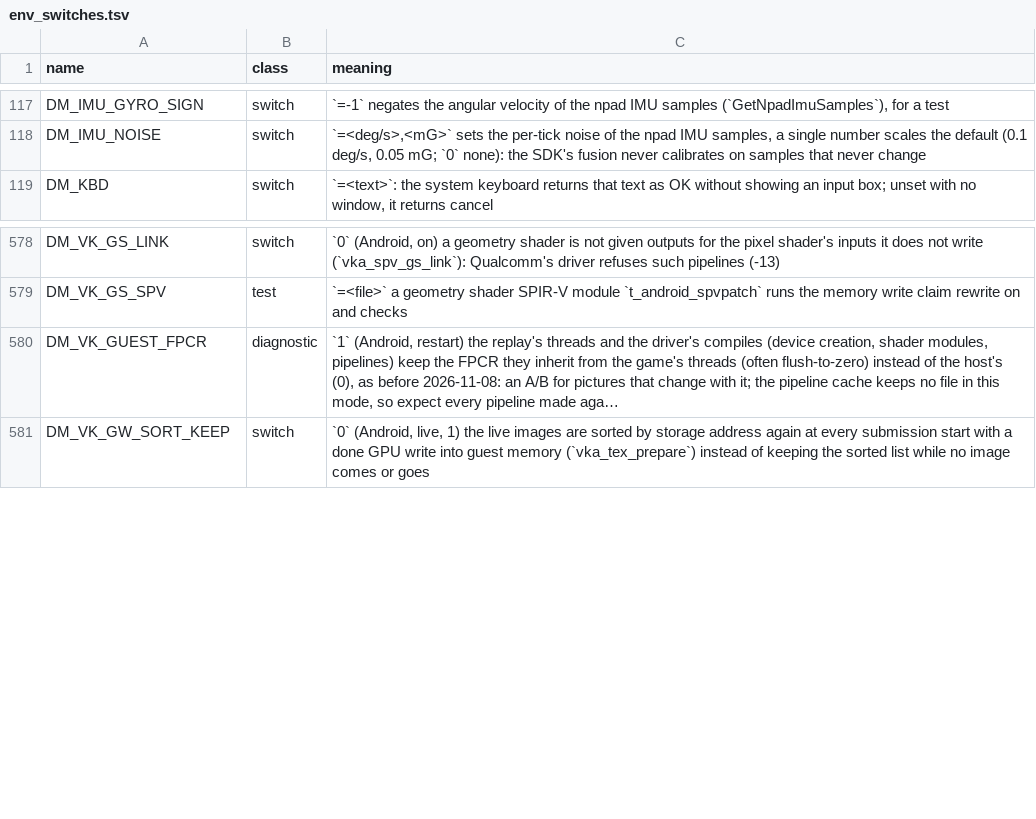
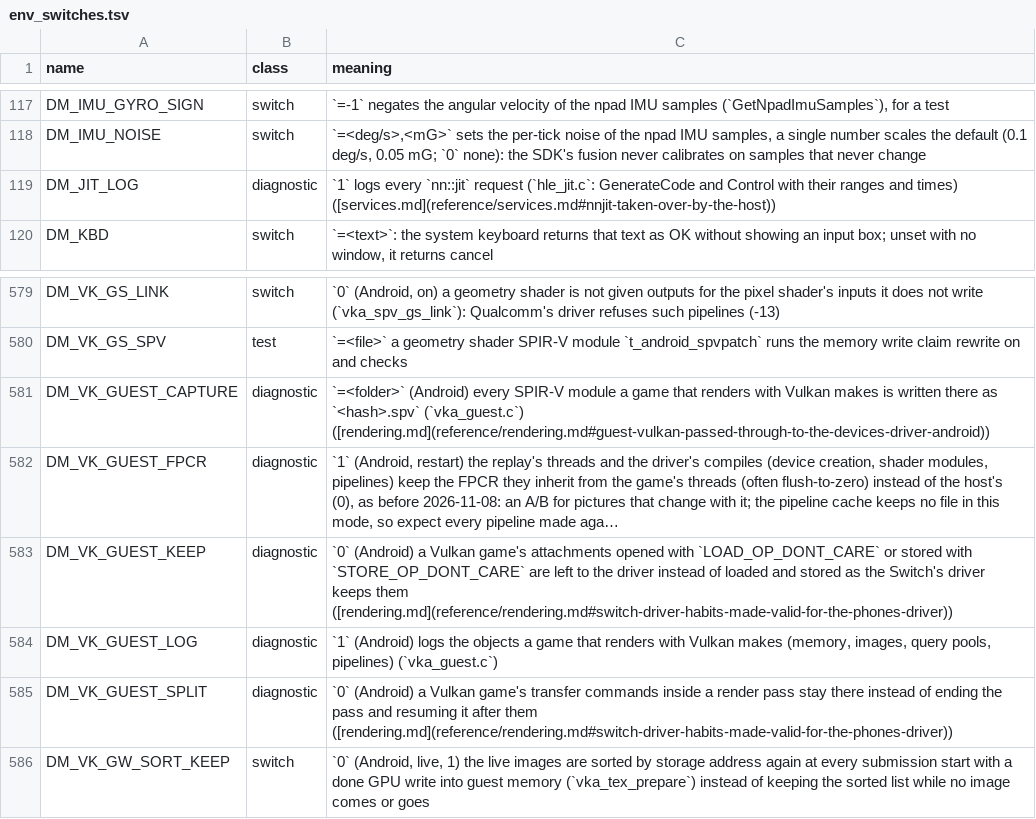
Before and after one commit to hridss/BananaNative, a TSV file: docs/env_switches.tsv, drawn as a sheet; only a part is shown, gaps mark what is left out; long unchanged cells end in …; the diff names each change by its address in the sheet, - before the commit and + after, or states it on an @@ line.

Commit message:
Guest Vulkan on Android: reference entries, switches, SPIR-V rewrite test
docs/reference/rendering.md gets a "Guest Vulkan on Android" section (the
pass-through, the flipped frame, scaled vertex formats, per-vertex
descriptor indices, query ranges past their pool, the Switch-driver
habits made valid), services.md the offline HTML session stand-in and
nn::jit; the symptom index is regenerated. New switches DM_VK_GUEST_LOG,
_CAPTURE, _KEEP, _SPLIT and DM_JIT_LOG have their rows.
dm/gfx/tests/t_guest_spv.c checks the four SPIR-V rewrites on modules it
assembles (31 checks; built with the NDK and run on the phone here).

```diff
--- a/docs/env_switches.tsv
+++ b/docs/env_switches.tsv
+row 119: DM_JIT_LOG | diagnostic | `1` logs every `nn::jit` request (`hle_jit.c`: GenerateCode and Control with their ranges and times) ([services.md](reference/services.md#nnjit-taken-over-by-the-host))
+row 581: DM_VK_GUEST_CAPTURE | diagnostic | `=<folder>` (Android) every SPIR-V module a game that renders with Vulkan makes is written there as `<hash>.spv` (`vka_guest.c`) ([rendering.md](reference/rendering.md#guest-vulkan-passed-through-to-the-devices-driver-android))
+row 583: DM_VK_GUEST_KEEP | diagnostic | `0` (Android) a Vulkan game's attachments opened with `LOAD_OP_DONT_CARE` or stored with `STORE_OP_DONT_CARE` are left to the driver instead of loaded and stored as the Switch's driver keeps them ([rendering.md](reference/rendering.md#switch-driver-habits-made-valid-for-the-phones-driver))
+row 584: DM_VK_GUEST_LOG | diagnostic | `1` (Android) logs the objects a game that renders with Vulkan makes (memory, images, query pools, pipelines) (`vka_guest.c`)
+row 585: DM_VK_GUEST_SPLIT | diagnostic | `0` (Android) a Vulkan game's transfer commands inside a render pass stay there instead of ending the pass and resuming it after them ([rendering.md](reference/rendering.md#switch-driver-habits-made-valid-for-the-phones-driver))
```
Also changed, not shown: docs/advanced_settings.tsv, 5 other files.
